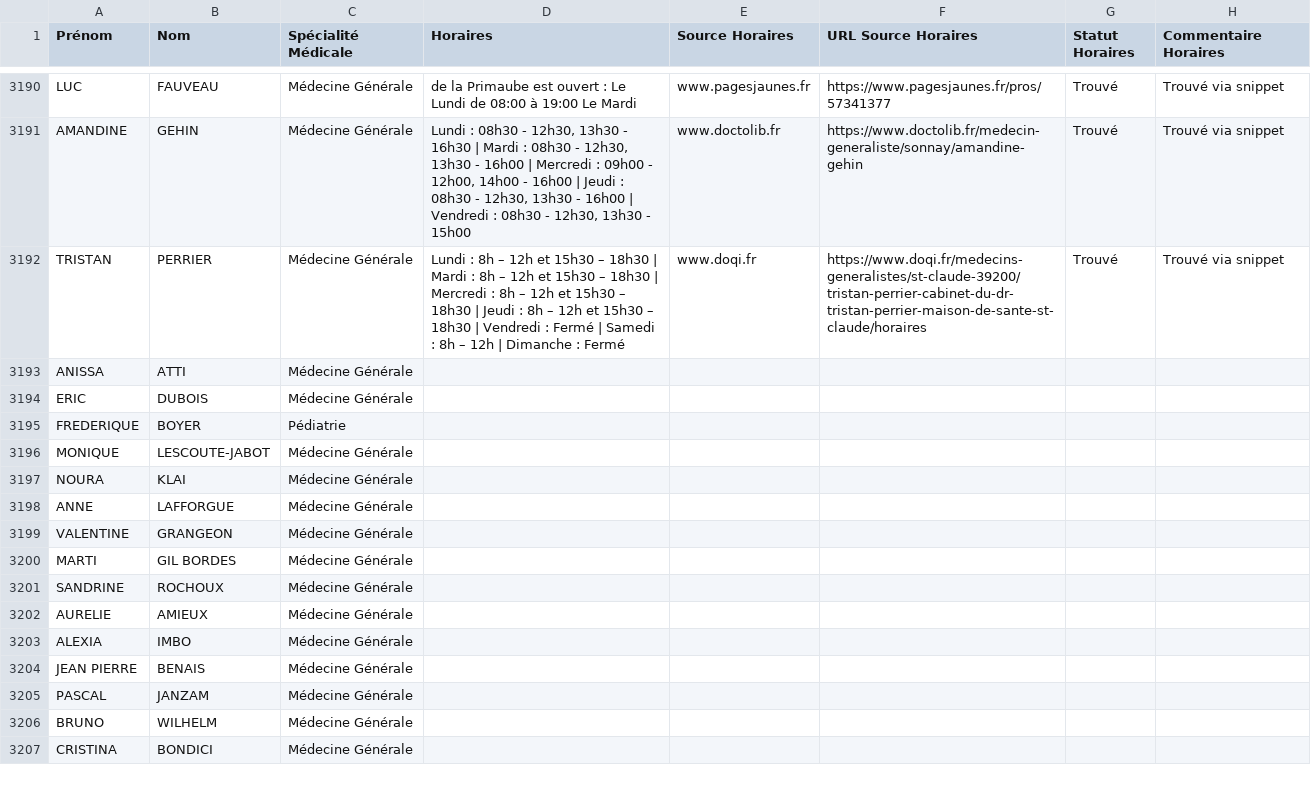
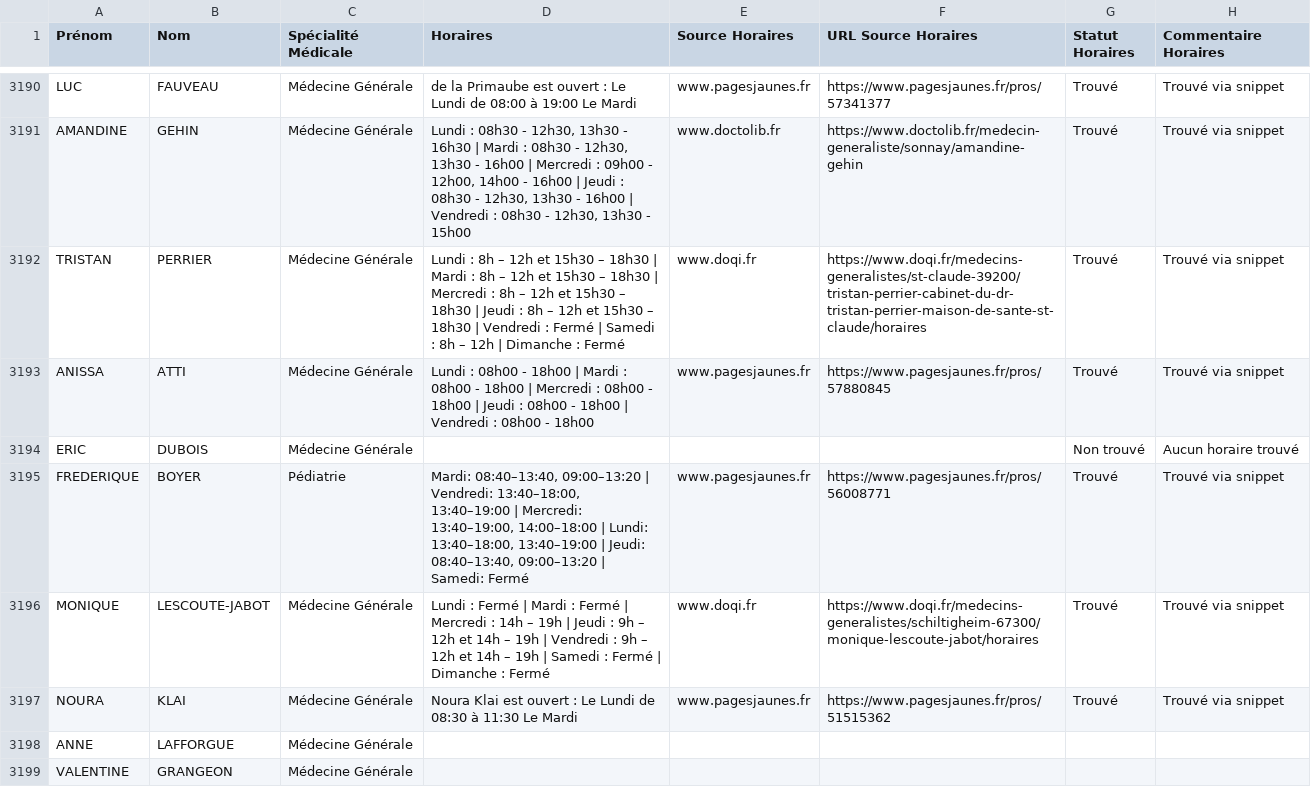
Before and after one commit to tsimokaza01-source/URL-9, a CSV file: medecins_horaires_enrichi.csv, drawn as a sheet; only a part is shown, gaps mark what is left out; the shorter side is filled out with more unchanged rows.

```diff
--- a/medecins_horaires_enrichi.csv
+++ b/medecins_horaires_enrichi.csv
@@ -3192,7 +3192,7 @@ AMANDINE;GEHIN;Médecine Générale;Lundi : 08h30 - 12h30, 13h30 - 16h30 | Mardi
 TRISTAN;PERRIER;Médecine Générale;Lundi : 8h – 12h et 15h30 – 18h30 | Mardi : 8h – 12h et 15h30 – 18h30 | Mercredi : 8h – 12h et 15h30 – 18h30 | Jeudi : 8h – 12h et 15h30 – 18h30 | Vendredi : Fermé | Samedi : 8h – 12h | Dimanche : Fermé;www.doqi.fr;https://www.doqi.fr/medecins-generalistes/st-claude-39200/tristan-perrier-cabinet-du-dr-tristan-perrier-maison-de-sante-st-claude/horaires;Trouvé;Trouvé via snippet
-ANISSA;ATTI;Médecine Générale;;;;;
-ERIC;DUBOIS;Médecine Générale;;;;;
-FREDERIQUE;BOYER;Pédiatrie;;;;;
-MONIQUE;LESCOUTE-JABOT;Médecine Générale;;;;;
-NOURA;KLAI;Médecine Générale;;;;;
+ANISSA;ATTI;Médecine Générale;Lundi : 08h00 - 18h00 | Mardi : 08h00 - 18h00 | Mercredi : 08h00 - 18h00 | Jeudi : 08h00 - 18h00 | Vendredi : 08h00 - 18h00;www.pagesjaunes.fr;https://www.pagesjaunes.fr/pros/57880845;Trouvé;Trouvé via snippet
+ERIC;DUBOIS;Médecine Générale;;;;Non trouvé;Aucun horaire trouvé
+FREDERIQUE;BOYER;Pédiatrie;Mardi: 08:40–13:40, 09:00–13:20 | Vendredi: 13:40–18:00, 13:40–19:00 | Mercredi: 13:40–19:00, 14:00–18:00 | Lundi: 13:40–18:00, 13:40–19:00 | Jeudi: 08:40–13:40, 09:00–13:20 | Samedi: Fermé;www.pagesjaunes.fr;https://www.pagesjaunes.fr/pros/56008771;Trouvé;Trouvé via snippet
+MONIQUE;LESCOUTE-JABOT;Médecine Générale;Lundi : Fermé | Mardi : Fermé | Mercredi : 14h – 19h | Jeudi : 9h – 12h et 14h – 19h | Vendredi : 9h – 12h et 14h – 19h | Samedi : Fermé | Dimanche : Fermé;www.doqi.fr;https://www.doqi.fr/medecins-generalistes/schiltigheim-67300/monique-lescoute-jabot/horaires;Trouvé;Trouvé via snippet
+NOURA;KLAI;Médecine Générale;Noura Klai est ouvert : Le Lundi de 08:30 à 11:30 Le Mardi;www.pagesjaunes.fr;https://www.pagesjaunes.fr/pros/51515362;Trouvé;Trouvé via snippet
 ANNE;LAFFORGUE;Médecine Générale;;;;;
```
